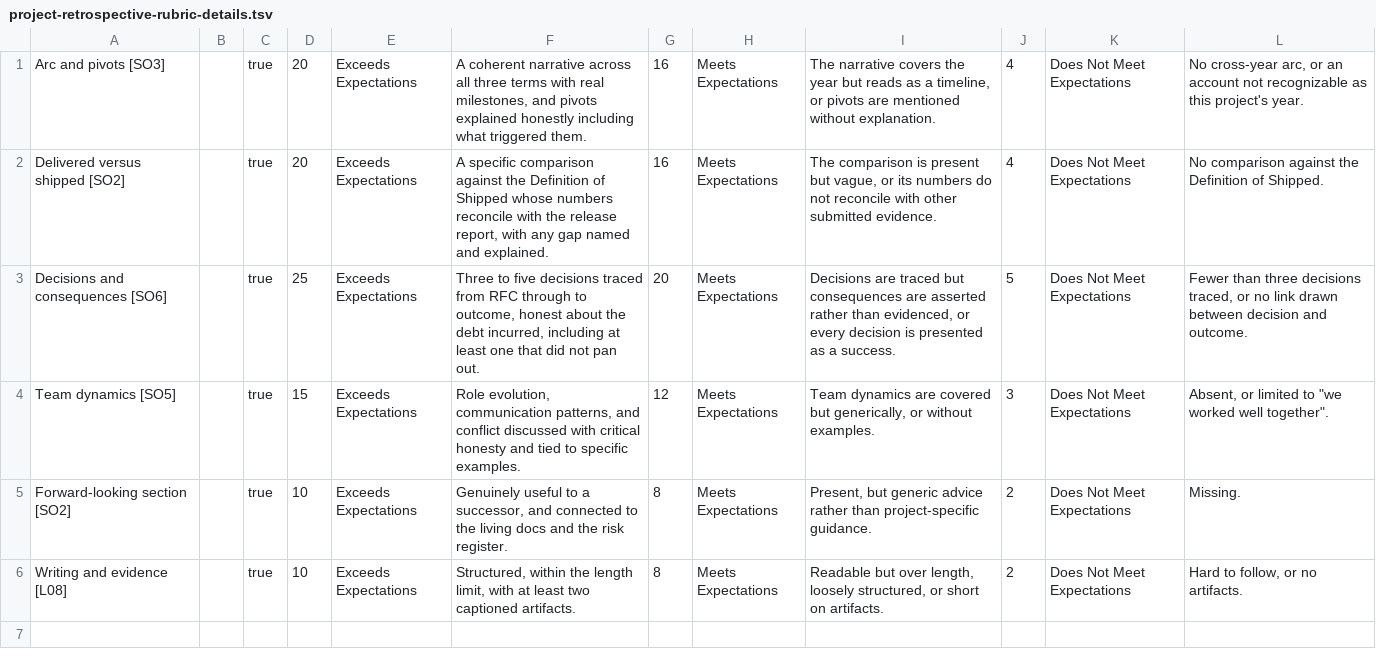
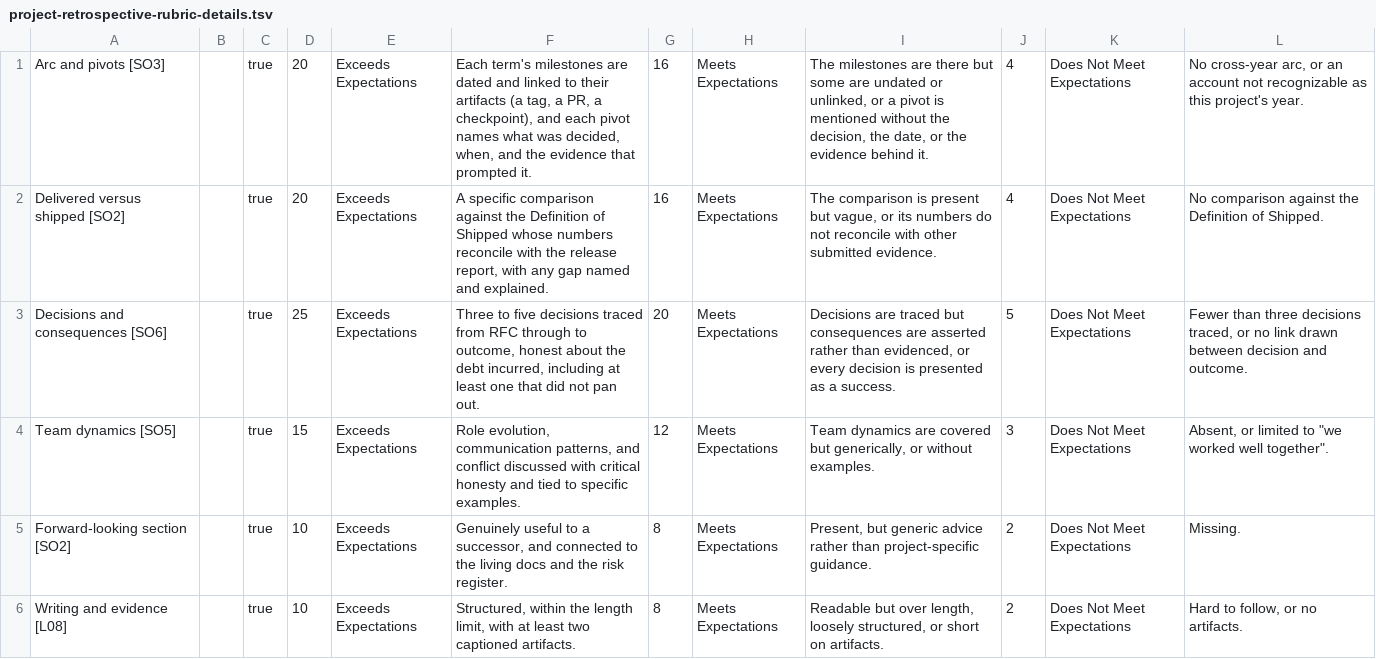
Before and after one commit to adulbrich/cs-capstone-handbook, a TSV file: canvas/assignments/project-retrospective/project-retrospective-rubric-details.tsv, drawn as a sheet.

```diff
--- a/canvas/assignments/project-retrospective/project-retrospective-rubric-details.tsv
+++ b/canvas/assignments/project-retrospective/project-retrospective-rubric-details.tsv
@@ -1,2 +1,2 @@
-Arc and pivots [SO3]		true	20	Exceeds Expectations	A coherent narrative across all three terms with real milestones, and pivots explained honestly including what triggered them.	16	Meets Expectations	The narrative covers the year but reads as a timeline, or pivots are mentioned without explanation.	4	Does Not Meet Expectations	No cross-year arc, or an account not recognizable as this project's year.
+Arc and pivots [SO3]		true	20	Exceeds Expectations	Each term's milestones are dated and linked to their artifacts (a tag, a PR, a checkpoint), and each pivot names what was decided, when, and the evidence that prompted it.	16	Meets Expectations	The milestones are there but some are undated or unlinked, or a pivot is mentioned without the decision, the date, or the evidence behind it.	4	Does Not Meet Expectations	No cross-year arc, or an account not recognizable as this project's year.
 Delivered versus shipped [SO2]		true	20	Exceeds Expectations	A specific comparison against the Definition of Shipped whose numbers reconcile with the release report, with any gap named and explained.	16	Meets Expectations	The comparison is present but vague, or its numbers do not reconcile with other submitted evidence.	4	Does Not Meet Expectations	No comparison against the Definition of Shipped.
```
Also changed, not shown: canvas/assignments/project-landing-page/project-landing-page-rubric-details.tsv, 11 other files.
